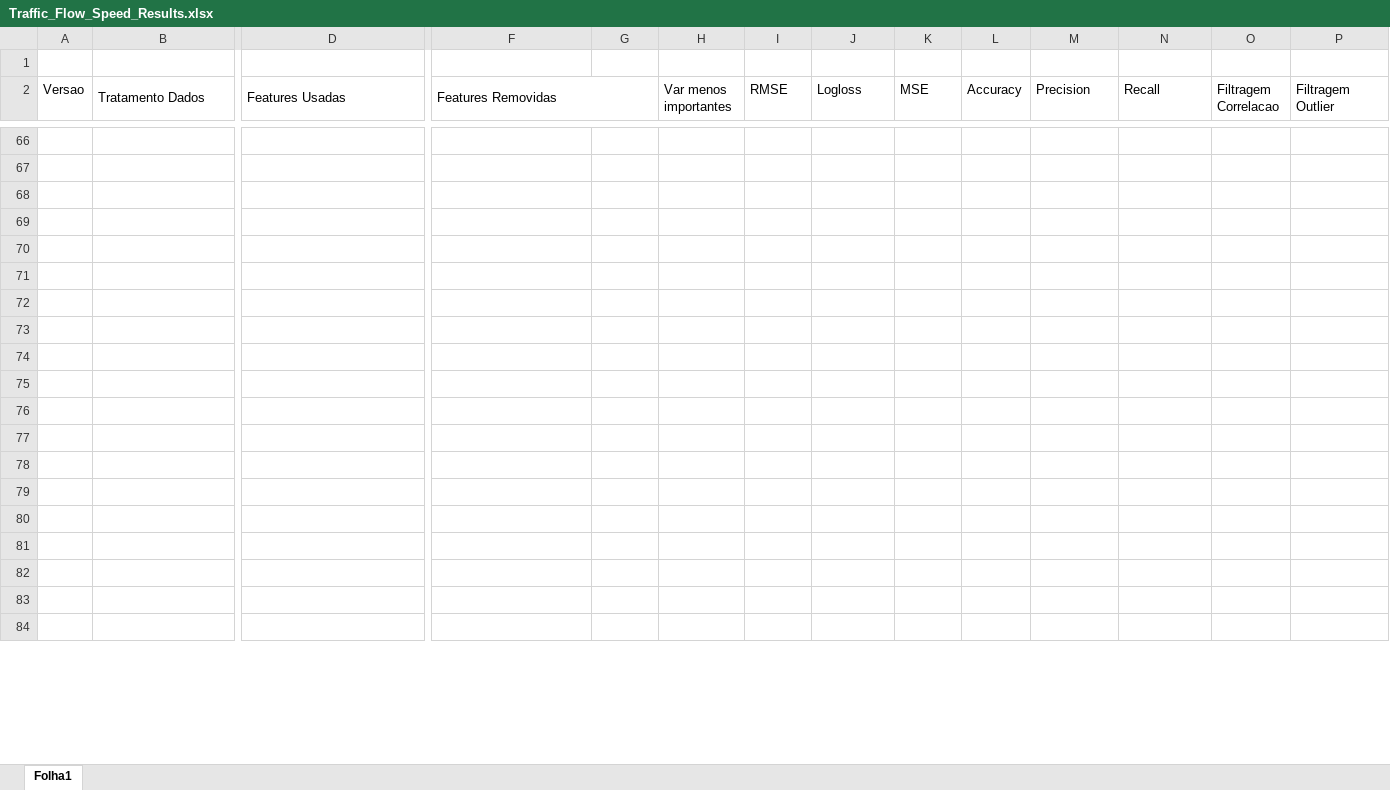
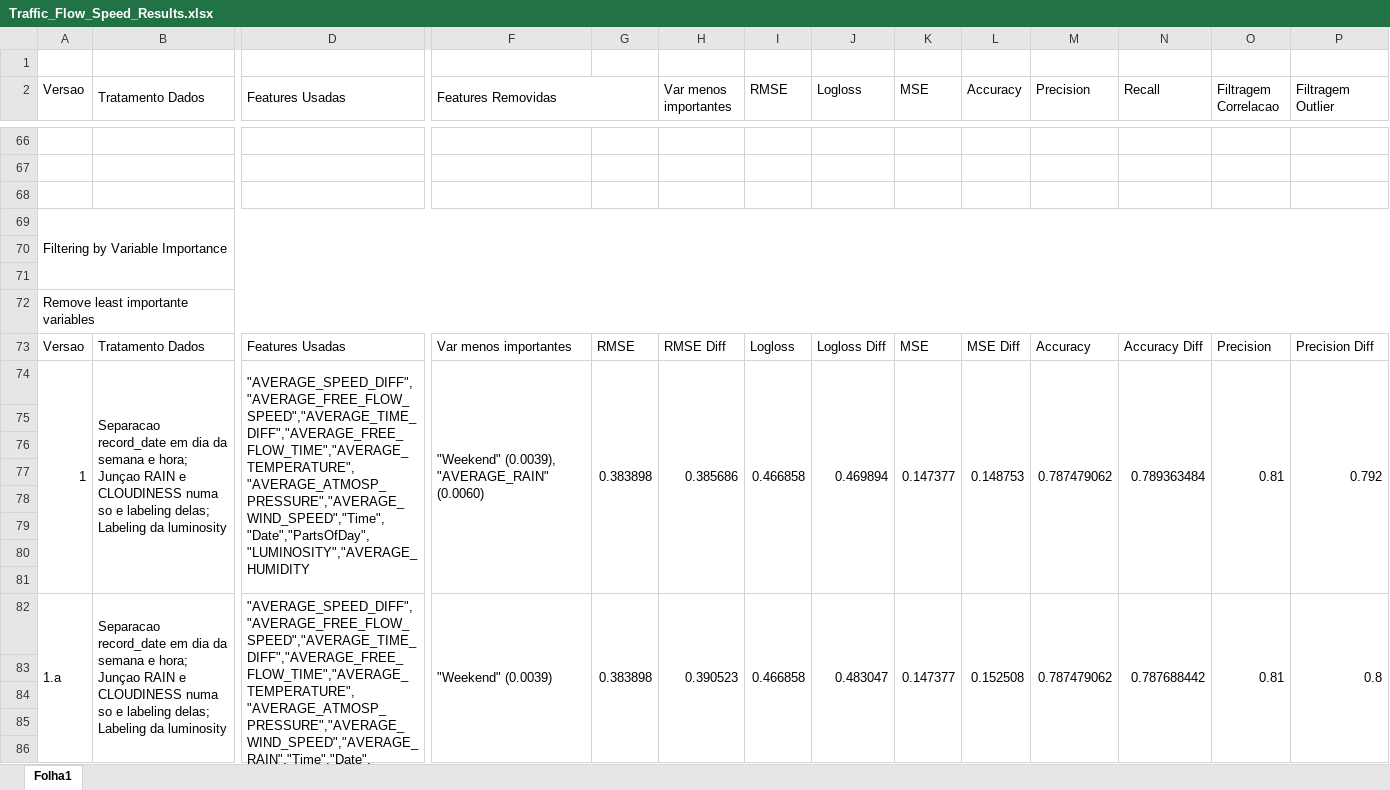
Before and after one commit to mineiro25/Traffic_Flow_Speed_Prediction, an Excel workbook: Traffic_Flow_Speed_Results.xlsx, sheet Folha1, drawn as a sheet; only a part is shown, gaps mark what is left out; the shorter side is filled out with more unchanged rows; values as stored, in another font and other column widths than the file's, no cell formats; conditional formats not drawn; rows hold the shown columns only; the diff covers the shown part only; the diff names each change by its address in the sheet, - before the commit and + after, or states it on an @@ line.

```diff
--- a/Traffic_Flow_Speed_Results.xlsx (sheet Folha1)
+++ b/Traffic_Flow_Speed_Results.xlsx (sheet Folha1)
+row 69: Filtering by Variable Importance
+row 70: (empty)
+row 71: (empty)
+row 72: Remove least importante variables
+row 73: Versao | Tratamento Dados | Features Usadas | Var menos importantes | RMSE | RMSE Diff | Logloss | Logloss Diff | MSE | MSE Diff | Accuracy | Accuracy Diff | Precision | Precision Diff
+row 74: 1 | Separacao record_date em dia da semana e hora; Junçao RAIN e CLOUDINESS numa so e labeling delas; Labeling da luminosity | "AVERAGE_SPEED_DIFF","AVERAGE_FREE_FLOW_SPEED","AVERAGE_TIME_DIFF","AVERAGE_FREE_FLOW_TIME","AVERAGE_TEMPERATURE","AVERAGE_ATMOSP_PRESSURE","AVERAGE_WIND_SPEED","Time","Date","PartsOfDay", "LUMINOSITY","AVERAGE_HUMIDITY | "Weekend" (0.0039), "AVERAGE_RAIN" (0.0060) | 0.383898 | 0.385686 | 0.466858 | 0.469894 | 0.147377 | 0.148753 | 0.787479062 | 0.789363484 | 0.81 | 0.792
+row 75: (empty)
+row 76: (empty)
+row 77: (empty)
+row 78: (empty)
+row 79: (empty)
+row 80: (empty)
+row 81: (empty)
+row 82: 1.a | Separacao record_date em dia da semana e hora; Junçao RAIN e CLOUDINESS numa so e labeling delas; Labeling da luminosity | "AVERAGE_SPEED_DIFF","AVERAGE_FREE_FLOW_SPEED","AVERAGE_TIME_DIFF","AVERAGE_FREE_FLOW_TIME","AVERAGE_TEMPERATURE","AVERAGE_ATMOSP_PRESSURE","AVERAGE_WIND_SPEED","AVERAGE_RAIN","Time","Date","PartsOfDay","LUMINOSITY","AVERAGE_HUMIDITY" | "Weekend" (0.0039) | 0.383898 | 0.390523 | 0.466858 | 0.483047 | 0.147377 | 0.152508 | 0.787479062 | 0.787688442 | 0.81 | 0.8
+row 83: (empty)
+row 84: (empty)
+row 85: (empty)
+row 86: (empty)
```
Also changed, not shown: 52 added rows, 40 removed rows, 74 edited cells and merged cells elsewhere in this sheet, cell formats, 2 other files.
